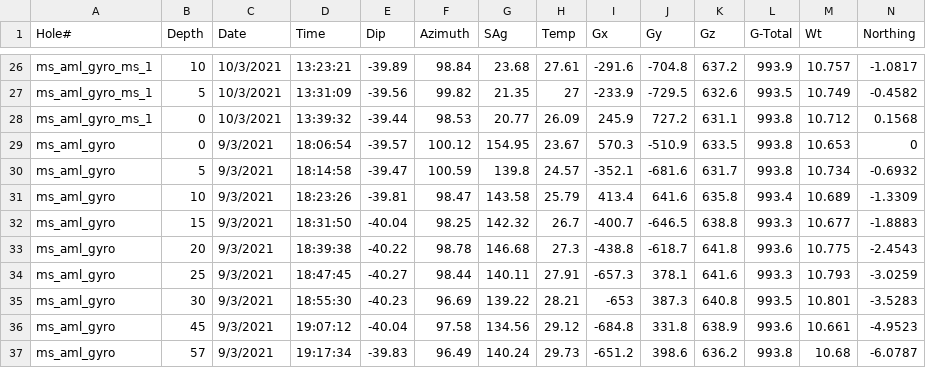
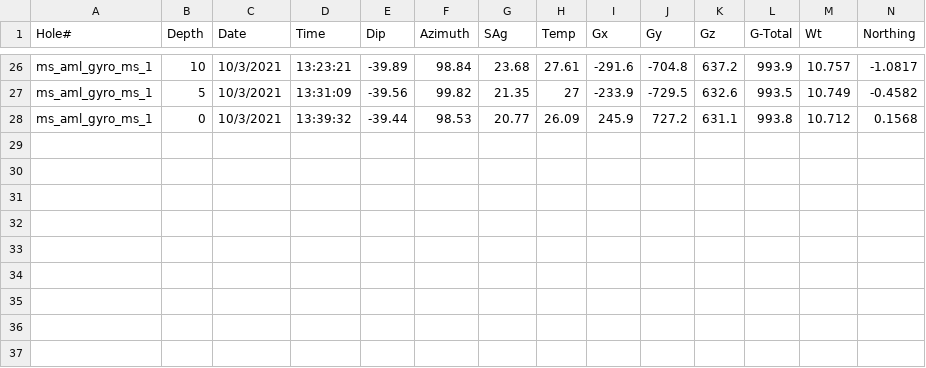
Before and after one commit to immersivecomputing/EGS_Collab_AR, a CSV file: csvData/cs_E2-AML.csv, drawn as a sheet; only a part is shown, gaps mark what is left out; rows hold the shown columns only; the diff names each change by its address in the sheet, - before the commit and + after, or states it on an @@ line.

Commit message:
update csv for one file with multiple down values add GUI for boreholes to be added

```diff
--- a/csvData/cs_E2-AML.csv
+++ b/csvData/cs_E2-AML.csv
-row 29: ms_aml_gyro | 0 | 9/3/2021 | 18:06:54 | -39.57 | 100.12 | 154.95 | 23.67 | 570.3 | -510.9 | 633.5 | 993.8 | 10.653 | 0
-row 30: ms_aml_gyro | 5 | 9/3/2021 | 18:14:58 | -39.47 | 100.59 | 139.8 | 24.57 | -352.1 | -681.6 | 631.7 | 993.8 | 10.734 | -0.6932
-row 31: ms_aml_gyro | 10 | 9/3/2021 | 18:23:26 | -39.81 | 98.47 | 143.58 | 25.79 | 413.4 | 641.6 | 635.8 | 993.4 | 10.689 | -1.3309
-row 32: ms_aml_gyro | 15 | 9/3/2021 | 18:31:50 | -40.04 | 98.25 | 142.32 | 26.7 | -400.7 | -646.5 | 638.8 | 993.3 | 10.677 | -1.8883
-row 33: ms_aml_gyro | 20 | 9/3/2021 | 18:39:38 | -40.22 | 98.78 | 146.68 | 27.3 | -438.8 | -618.7 | 641.8 | 993.6 | 10.775 | -2.4543
-row 34: ms_aml_gyro | 25 | 9/3/2021 | 18:47:45 | -40.27 | 98.44 | 140.11 | 27.91 | -657.3 | 378.1 | 641.6 | 993.3 | 10.793 | -3.0259
-row 35: ms_aml_gyro | 30 | 9/3/2021 | 18:55:30 | -40.23 | 96.69 | 139.22 | 28.21 | -653 | 387.3 | 640.8 | 993.5 | 10.801 | -3.5283
-row 36: ms_aml_gyro | 45 | 9/3/2021 | 19:07:12 | -40.04 | 97.58 | 134.56 | 29.12 | -684.8 | 331.8 | 638.9 | 993.6 | 10.661 | -4.9523
-row 37: ms_aml_gyro | 57 | 9/3/2021 | 19:17:34 | -39.83 | 96.49 | 140.24 | 29.73 | -651.2 | 398.6 | 636.2 | 993.8 | 10.68 | -6.0787
```
Also changed, not shown: 1 other file.
